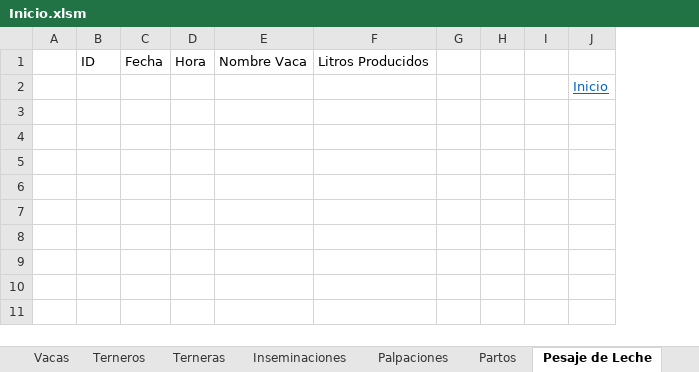
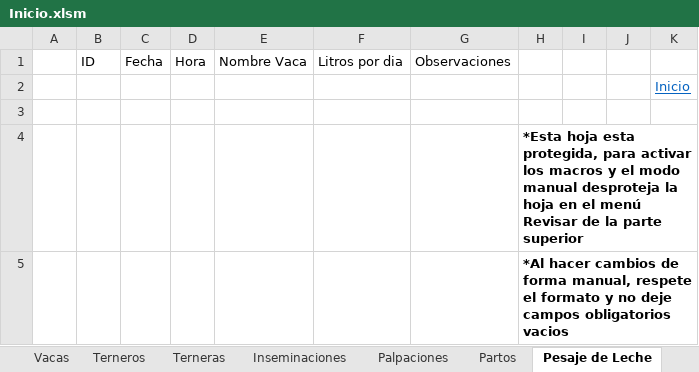
Before and after one commit to JuanCampuzano99/VBA-Lazarilla, an Excel workbook: Inicio.xlsm, sheet Pesaje de Leche, drawn as a sheet; values as stored, in another font and other column widths than the file's, no borders; charts and pictures and table styles not drawn; removed rows and columns are numbered as before the commit, all else as after; the diff names each change by its address in the sheet, - before the commit and + after, or states it on an @@ line.

Commit message:
Ultima version estable, agregado proteccion de hojas y recomendaciones

```diff
--- a/Inicio.xlsm (sheet Pesaje de Leche)
+++ b/Inicio.xlsm (sheet Pesaje de Leche)
-column F, row 1: Litros Producidos
-column G, empty
+column F, row 1: Litros por dia
+column G, row 1: Observaciones
+column H, empty
+row 3: (empty)
+row 4:  |  |  |  |  |  |  | *Esta hoja esta protegida, para activar los macros y el modo manual desproteja la hoja en el menú Revisar de la parte superior
+row 5:  |  |  |  |  |  |  | *Al hacer cambios de forma manual, respete el formato y no deje campos obligatorios vacios
```
Also changed, not shown: sheet Medicaciones, sheet Vacas, sheet Palpaciones, sheet Inseminaciones, sheet Terneros, sheet Novillas de vientre, 4 more sheets, charts or pictures.
